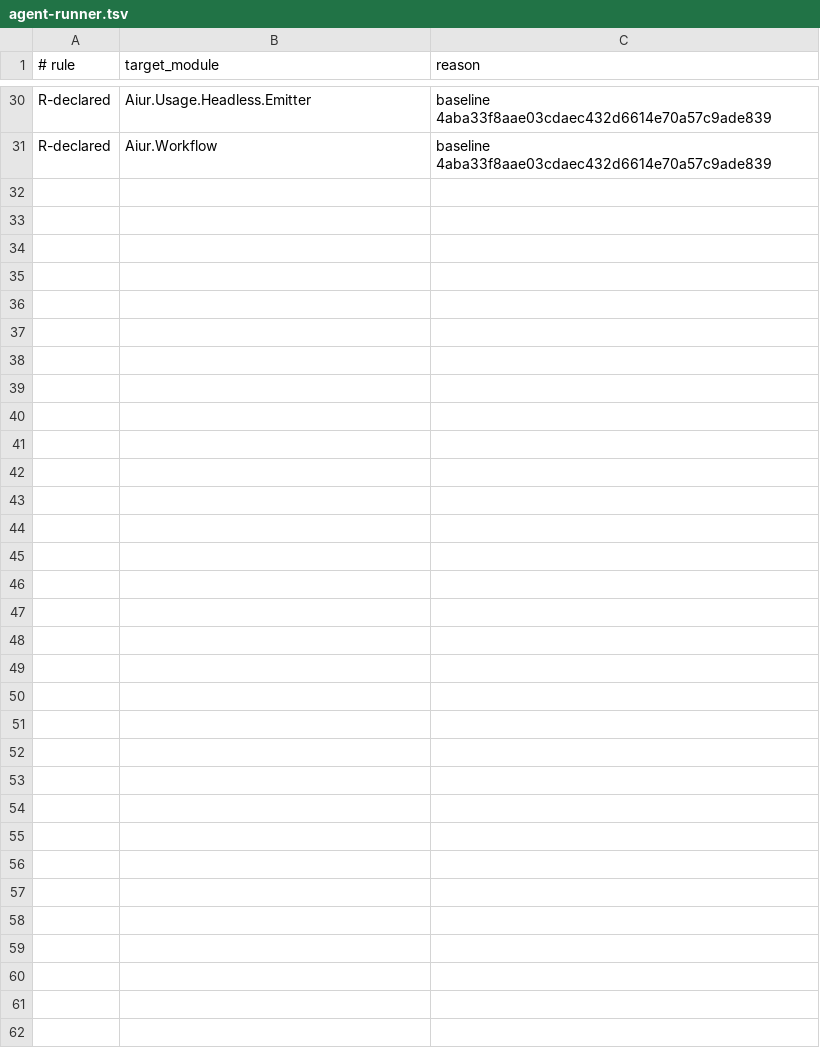
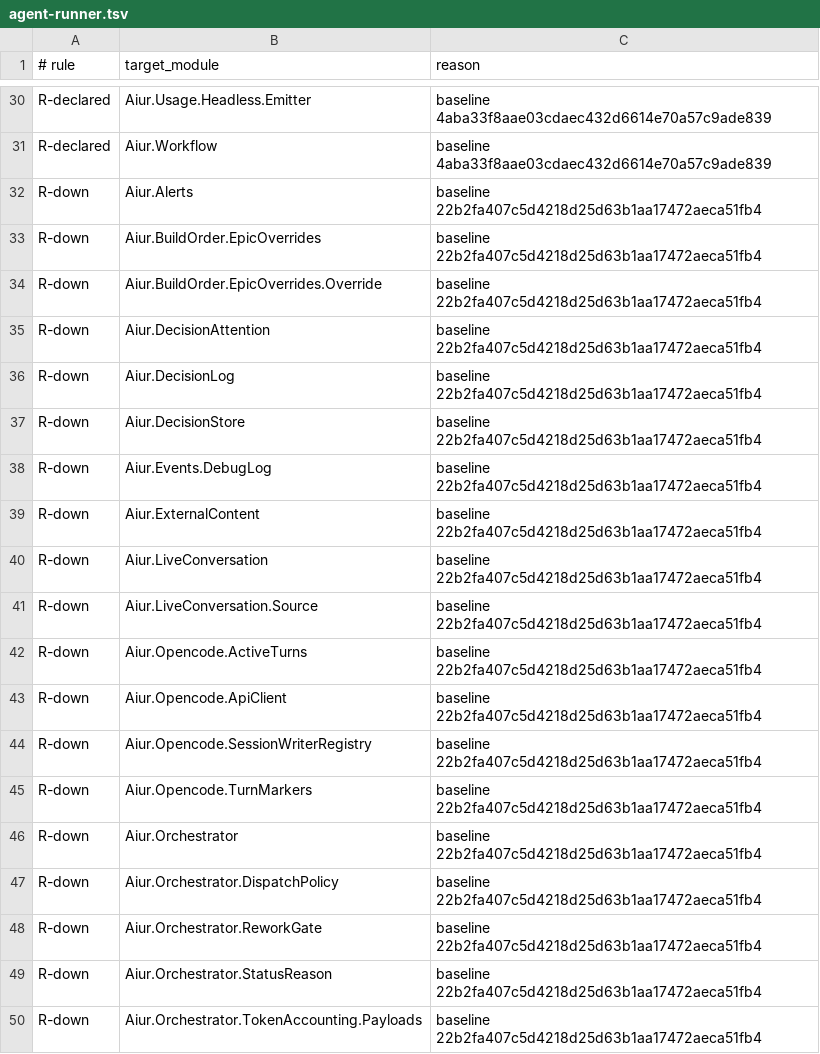
Before and after one commit to aiur-team/aiur, a TSV file: scripts/components/allowlist/agent-runner.tsv, drawn as a sheet; only a part is shown, gaps mark what is left out; the diff covers the shown part only.

```diff
--- a/scripts/components/allowlist/agent-runner.tsv
+++ b/scripts/components/allowlist/agent-runner.tsv
@@ -31 +31,20 @@ R-declared	Aiur.Usage.Headless.Emitter	baseline 4aba33f8aae03cdaec432d6614e70a57
 R-declared	Aiur.Workflow	baseline 4aba33f8aae03cdaec432d6614e70a57c9ade839
+R-down	Aiur.Alerts	baseline 22b2fa407c5d4218d25d63b1aa17472aeca51fb4
+R-down	Aiur.BuildOrder.EpicOverrides	baseline 22b2fa407c5d4218d25d63b1aa17472aeca51fb4
+R-down	Aiur.BuildOrder.EpicOverrides.Override	baseline 22b2fa407c5d4218d25d63b1aa17472aeca51fb4
+R-down	Aiur.DecisionAttention	baseline 22b2fa407c5d4218d25d63b1aa17472aeca51fb4
+R-down	Aiur.DecisionLog	baseline 22b2fa407c5d4218d25d63b1aa17472aeca51fb4
+R-down	Aiur.DecisionStore	baseline 22b2fa407c5d4218d25d63b1aa17472aeca51fb4
+R-down	Aiur.Events.DebugLog	baseline 22b2fa407c5d4218d25d63b1aa17472aeca51fb4
+R-down	Aiur.ExternalContent	baseline 22b2fa407c5d4218d25d63b1aa17472aeca51fb4
+R-down	Aiur.LiveConversation	baseline 22b2fa407c5d4218d25d63b1aa17472aeca51fb4
+R-down	Aiur.LiveConversation.Source	baseline 22b2fa407c5d4218d25d63b1aa17472aeca51fb4
+R-down	Aiur.Opencode.ActiveTurns	baseline 22b2fa407c5d4218d25d63b1aa17472aeca51fb4
+R-down	Aiur.Opencode.ApiClient	baseline 22b2fa407c5d4218d25d63b1aa17472aeca51fb4
+R-down	Aiur.Opencode.SessionWriterRegistry	baseline 22b2fa407c5d4218d25d63b1aa17472aeca51fb4
+R-down	Aiur.Opencode.TurnMarkers	baseline 22b2fa407c5d4218d25d63b1aa17472aeca51fb4
+R-down	Aiur.Orchestrator	baseline 22b2fa407c5d4218d25d63b1aa17472aeca51fb4
+R-down	Aiur.Orchestrator.DispatchPolicy	baseline 22b2fa407c5d4218d25d63b1aa17472aeca51fb4
+R-down	Aiur.Orchestrator.ReworkGate	baseline 22b2fa407c5d4218d25d63b1aa17472aeca51fb4
+R-down	Aiur.Orchestrator.StatusReason	baseline 22b2fa407c5d4218d25d63b1aa17472aeca51fb4
+R-down	Aiur.Orchestrator.TokenAccounting.Payloads	baseline 22b2fa407c5d4218d25d63b1aa17472aeca51fb4
```
Also changed, not shown: 19 added rows elsewhere in this file, scripts/components/allowlist/build-orders.tsv, scripts/components/allowlist/event-bus.tsv, 21 other files.
